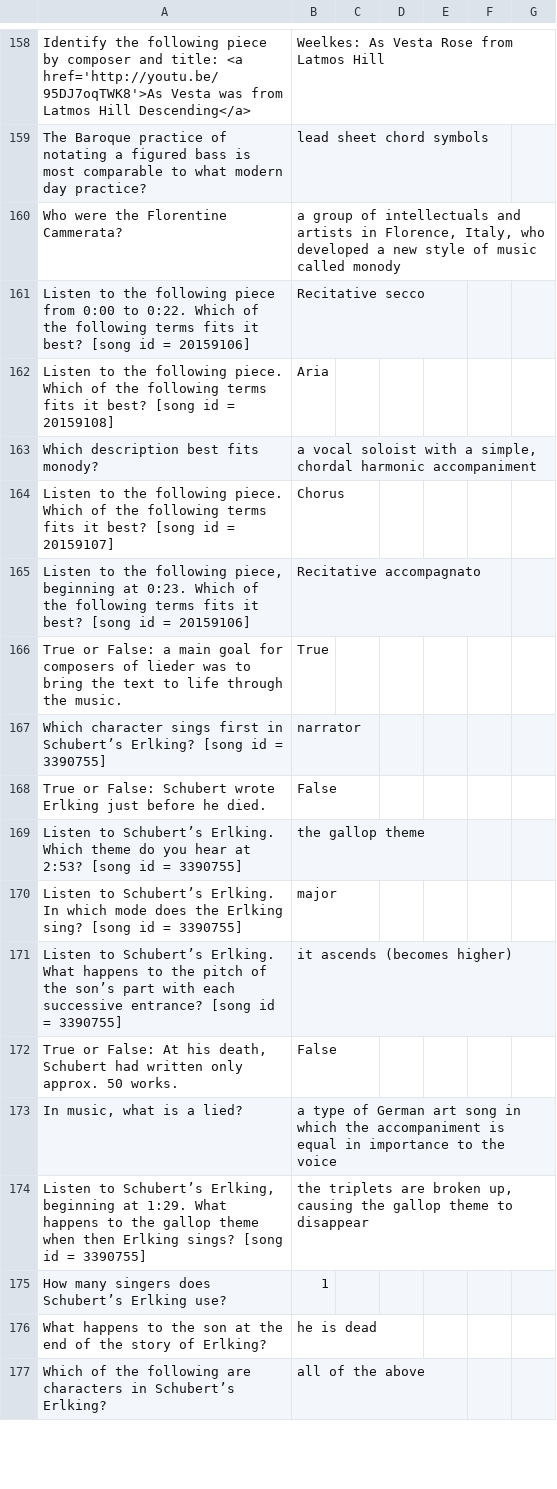
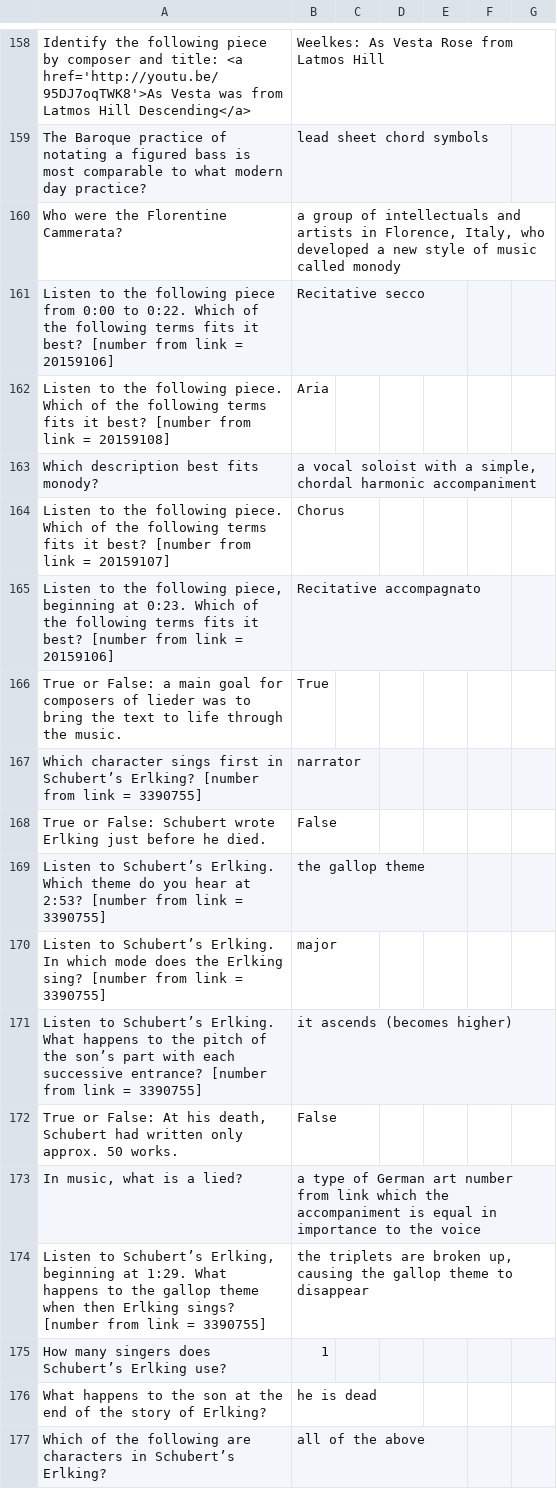
Before and after one commit to SonOfLysander/Music1010-SpringMVC-AngularJS, a CSV file: src/main/webapp/WEB-INF/csv/question-answers.csv, drawn as a sheet; only a part is shown, gaps mark what is left out; the diff covers the shown part only.

Commit message:
Changed "song" id to be more clear

```diff
--- a/src/main/webapp/WEB-INF/csv/question-answers.csv
+++ b/src/main/webapp/WEB-INF/csv/question-answers.csv
@@ -160,16 +160,16 @@ The Baroque practice of notating a figured bass is most comparable to what moder
 Who were the Florentine Cammerata?;a group of intellectuals and artists in Florence, Italy, who developed a new style of music called monody;
-Listen to the following piece from 0:00 to 0:22.  Which of the following terms fits it best? [song id = 20159106];Recitative secco;
-Listen to the following piece.  Which of the following terms fits it best? [song id = 20159108];Aria;
+Listen to the following piece from 0:00 to 0:22.  Which of the following terms fits it best? [number from link = 20159106];Recitative secco;
+Listen to the following piece.  Which of the following terms fits it best? [number from link = 20159108];Aria;
 Which description best fits monody?;a vocal soloist with a simple, chordal harmonic accompaniment;
-Listen to the following piece.  Which of the following terms fits it best? [song id = 20159107];Chorus;
-Listen to the following piece, beginning at 0:23.  Which of the following terms fits it best? [song id = 20159106];Recitative accompagnato;
+Listen to the following piece.  Which of the following terms fits it best? [number from link = 20159107];Chorus;
+Listen to the following piece, beginning at 0:23.  Which of the following terms fits it best? [number from link = 20159106];Recitative accompagnato;
 True or False: a main goal for composers of lieder was to bring the text to life through the music.;True;
-Which character sings first in Schubert’s Erlking? [song id = 3390755];narrator;
+Which character sings first in Schubert’s Erlking? [number from link = 3390755];narrator;
 True or False: Schubert wrote Erlking just before he died.;False;
-Listen to Schubert’s Erlking. Which theme do you hear at 2:53? [song id = 3390755];the gallop theme;
-Listen to Schubert’s Erlking. In which mode does the Erlking sing? [song id = 3390755];major;
-Listen to Schubert’s Erlking. What happens to the pitch of the son’s part with each successive entrance? [song id = 3390755];it ascends (becomes higher);
+Listen to Schubert’s Erlking. Which theme do you hear at 2:53? [number from link = 3390755];the gallop theme;
+Listen to Schubert’s Erlking. In which mode does the Erlking sing? [number from link = 3390755];major;
+Listen to Schubert’s Erlking. What happens to the pitch of the son’s part with each successive entrance? [number from link = 3390755];it ascends (becomes higher);
 True or False: At his death, Schubert had written only approx. 50 works.;False;
-In music, what is a lied?;a type of German art song in which the accompaniment is equal in importance to the voice;
-Listen to Schubert’s Erlking, beginning at 1:29. What happens to the gallop theme when then Erlking sings? [song id = 3390755];the triplets are broken up, causing the gallop theme to disappear;
+In music, what is a lied?;a type of German art number from link which the accompaniment is equal in importance to the voice;
+Listen to Schubert’s Erlking, beginning at 1:29. What happens to the gallop theme when then Erlking sings? [number from link = 3390755];the triplets are broken up, causing the gallop theme to disappear;
 How many singers does Schubert’s Erlking use?;1;
```
Also changed, not shown: 3 added rows, 3 removed rows and 160 edited cells elsewhere in this file.
